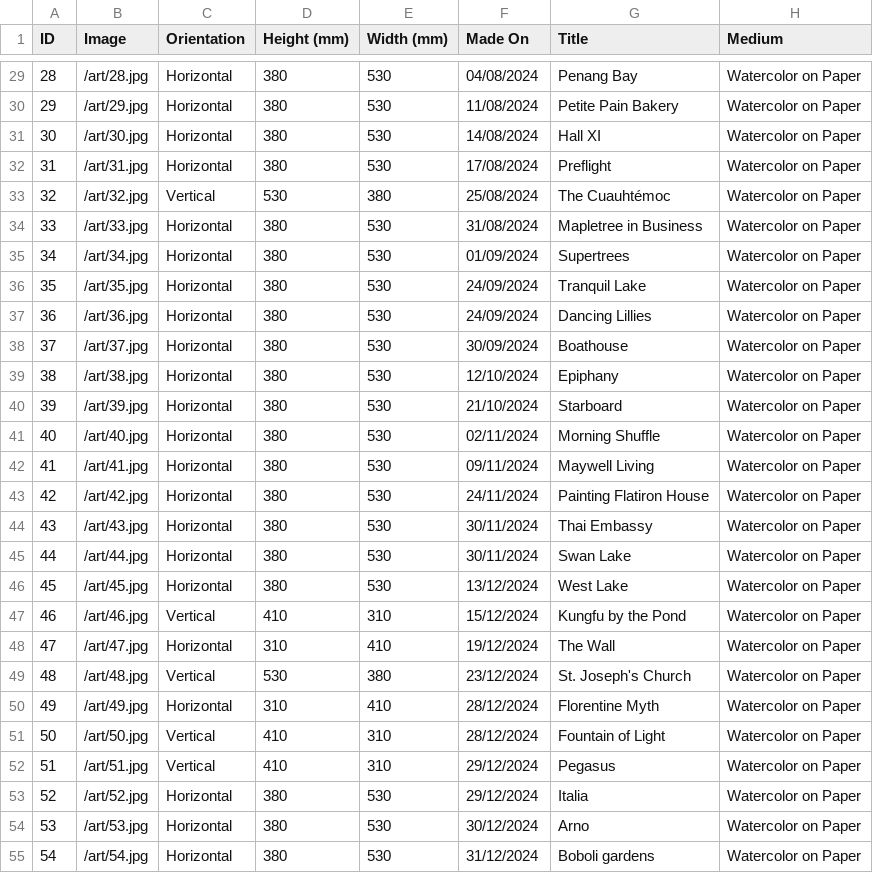
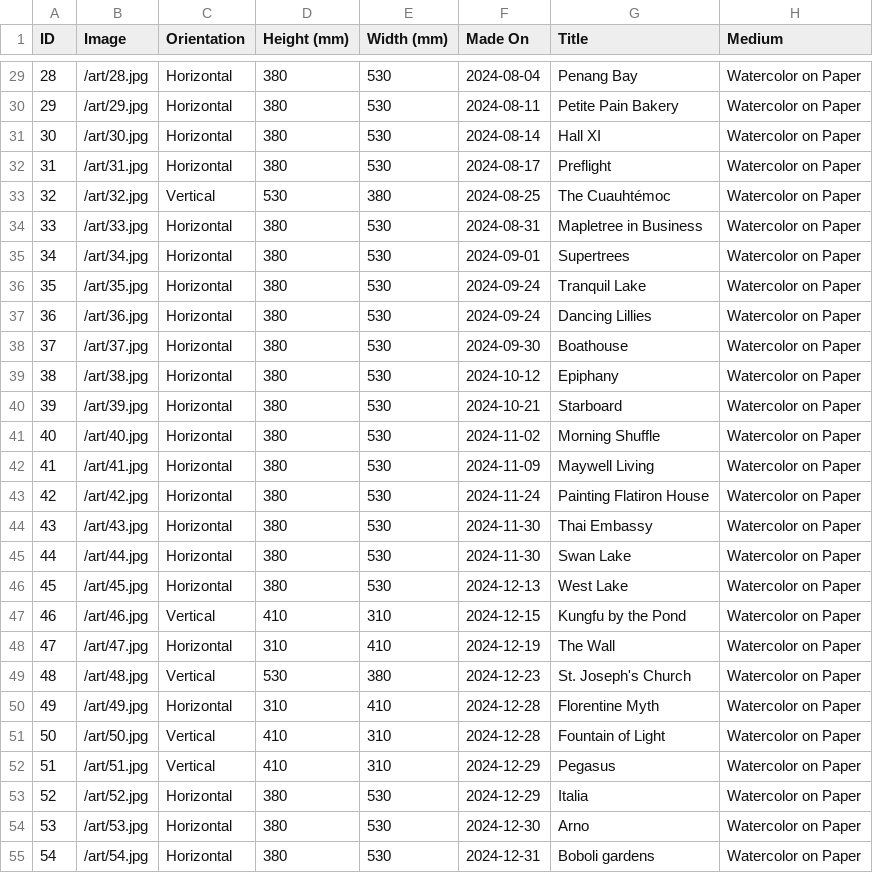
Before and after one commit to mrzzy/art.mrzzy.co, a CSV file: public/art.csv, drawn as a sheet; only a part is shown, gaps mark what is left out; the diff covers the shown part only; the diff names each change by its address in the sheet, - before the commit and + after, or states it on an @@ line.

```diff
--- a/public/art.csv
+++ b/public/art.csv
-F29 (Made On): 04/08/2024
+F29 (Made On): 2024-08-04
-F30 (Made On): 11/08/2024
+F30 (Made On): 2024-08-11
-F31 (Made On): 14/08/2024
+F31 (Made On): 2024-08-14
-F32 (Made On): 17/08/2024
+F32 (Made On): 2024-08-17
-F33 (Made On): 25/08/2024
+F33 (Made On): 2024-08-25
-F34 (Made On): 31/08/2024
+F34 (Made On): 2024-08-31
-F35 (Made On): 01/09/2024
+F35 (Made On): 2024-09-01
-F36:F37 (Made On): 24/09/2024
+F36:F37 (Made On): 2024-09-24
-F38 (Made On): 30/09/2024
+F38 (Made On): 2024-09-30
-F39 (Made On): 12/10/2024
+F39 (Made On): 2024-10-12
-F40 (Made On): 21/10/2024
+F40 (Made On): 2024-10-21
-F41 (Made On): 02/11/2024
+F41 (Made On): 2024-11-02
-F42 (Made On): 09/11/2024
+F42 (Made On): 2024-11-09
-F43 (Made On): 24/11/2024
+F43 (Made On): 2024-11-24
-F44:F45 (Made On): 30/11/2024
+F44:F45 (Made On): 2024-11-30
-F46 (Made On): 13/12/2024
+F46 (Made On): 2024-12-13
-F47 (Made On): 15/12/2024
+F47 (Made On): 2024-12-15
-F48 (Made On): 19/12/2024
+F48 (Made On): 2024-12-19
-F49 (Made On): 23/12/2024
+F49 (Made On): 2024-12-23
-F50:F51 (Made On): 28/12/2024
+F50:F51 (Made On): 2024-12-28
-F52:F53 (Made On): 29/12/2024
+F52:F53 (Made On): 2024-12-29
-F54 (Made On): 30/12/2024
+F54 (Made On): 2024-12-30
-F55 (Made On): 31/12/2024
+F55 (Made On): 2024-12-31
```
Also changed, not shown: 152 edited cells elsewhere in this file.
